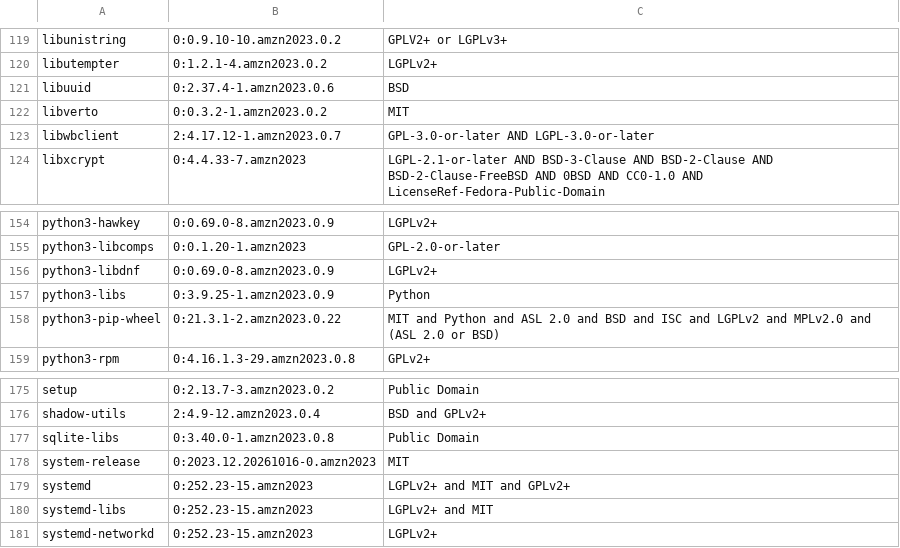
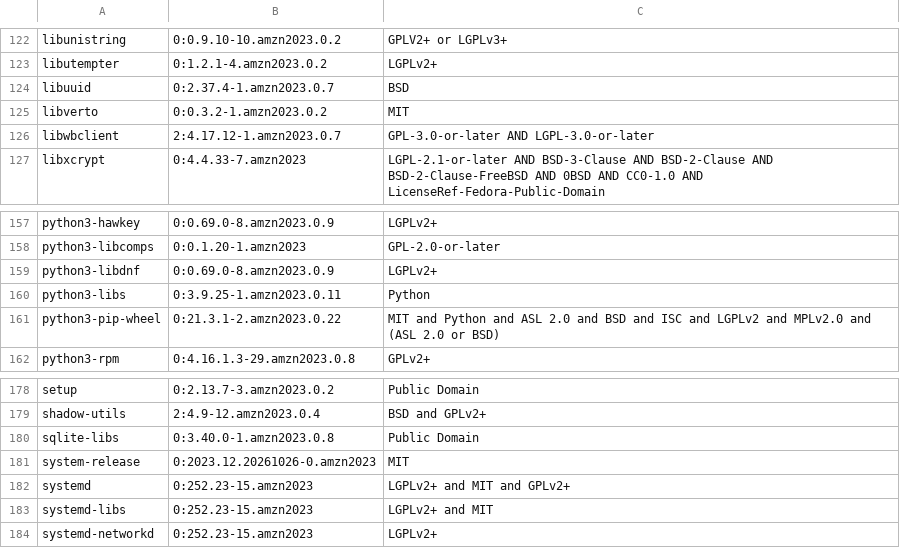
Before and after one commit to georgetown-mdi/alcove, a TSV file: NOTICE-os-packages-fips.tsv, drawn as a sheet; only a part is shown, gaps mark what is left out; the diff covers the shown part only.

```diff
--- a/NOTICE-os-packages-fips.tsv
+++ b/NOTICE-os-packages-fips.tsv
@@ -120,3 +123,3 @@ libunistring	0:0.9.10-10.amzn2023.0.2	GPLV2+ or LGPLv3+
 libutempter	0:1.2.1-4.amzn2023.0.2	LGPLv2+
-libuuid	0:2.37.4-1.amzn2023.0.6	BSD
+libuuid	0:2.37.4-1.amzn2023.0.7	BSD
 libverto	0:0.3.2-1.amzn2023.0.2	MIT
@@ -156,3 +159,3 @@ python3-libcomps	0:0.1.20-1.amzn2023	GPL-2.0-or-later
 python3-libdnf	0:0.69.0-8.amzn2023.0.9	LGPLv2+
-python3-libs	0:3.9.25-1.amzn2023.0.9	Python
+python3-libs	0:3.9.25-1.amzn2023.0.11	Python
 python3-pip-wheel	0:21.3.1-2.amzn2023.0.22	MIT and Python and ASL 2.0 and BSD and ISC and LGPLv2 and MPLv2.0 and (ASL 2.0 or BSD)
@@ -177,3 +180,3 @@ shadow-utils	2:4.9-12.amzn2023.0.4	BSD and GPLv2+
 sqlite-libs	0:3.40.0-1.amzn2023.0.8	Public Domain
-system-release	0:2023.12.20261016-0.amzn2023	MIT
+system-release	0:2023.12.20261026-0.amzn2023	MIT
 systemd	0:252.23-15.amzn2023	LGPLv2+ and MIT and GPLv2+
```
Also changed, not shown: 3 added rows and 19 edited cells elsewhere in this file, 2 other files.
